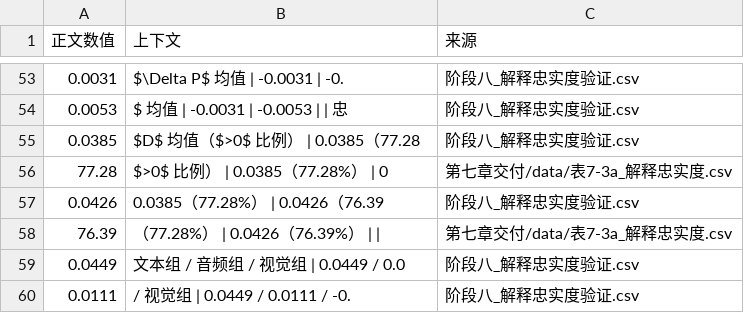
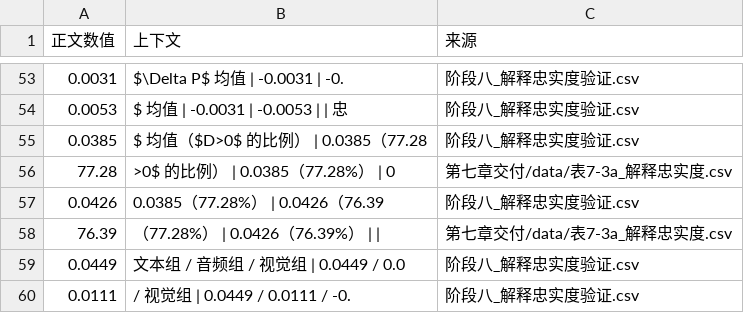
Before and after one commit to x1076906429-lab/huawei-cup, a CSV file: 第七章交付/data/正文数值核验明细.csv, drawn as a sheet; only a part is shown, gaps mark what is left out.

```diff
--- a/第七章交付/data/正文数值核验明细.csv
+++ b/第七章交付/data/正文数值核验明细.csv
@@ -54,4 +54,4 @@
 0.0053,$ 均值 | -0.0031 | -0.0053 | | 忠,阶段八_解释忠实度验证.csv
-0.0385,$D$ 均值（$>0$ 比例） | 0.0385（77.28,阶段八_解释忠实度验证.csv
-77.28,$>0$ 比例） | 0.0385（77.28%） | 0,第七章交付/data/表7-3a_解释忠实度.csv
+0.0385,$ 均值（$D>0$ 的比例） | 0.0385（77.28,阶段八_解释忠实度验证.csv
+77.28,>0$ 的比例） | 0.0385（77.28%） | 0,第七章交付/data/表7-3a_解释忠实度.csv
 0.0426, 0.0385（77.28%） | 0.0426（76.39,阶段八_解释忠实度验证.csv
```
Also changed, not shown: 7 other files.
